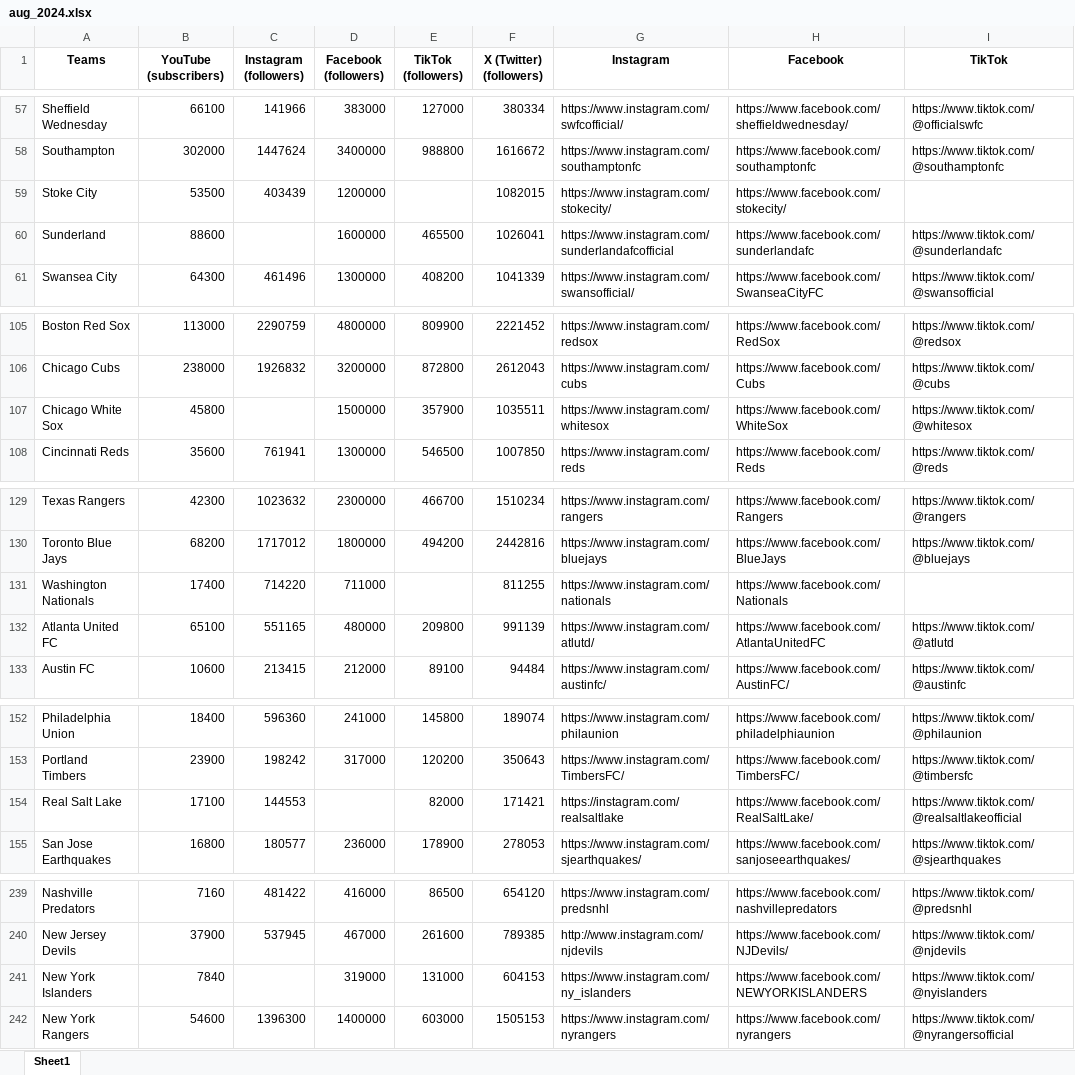
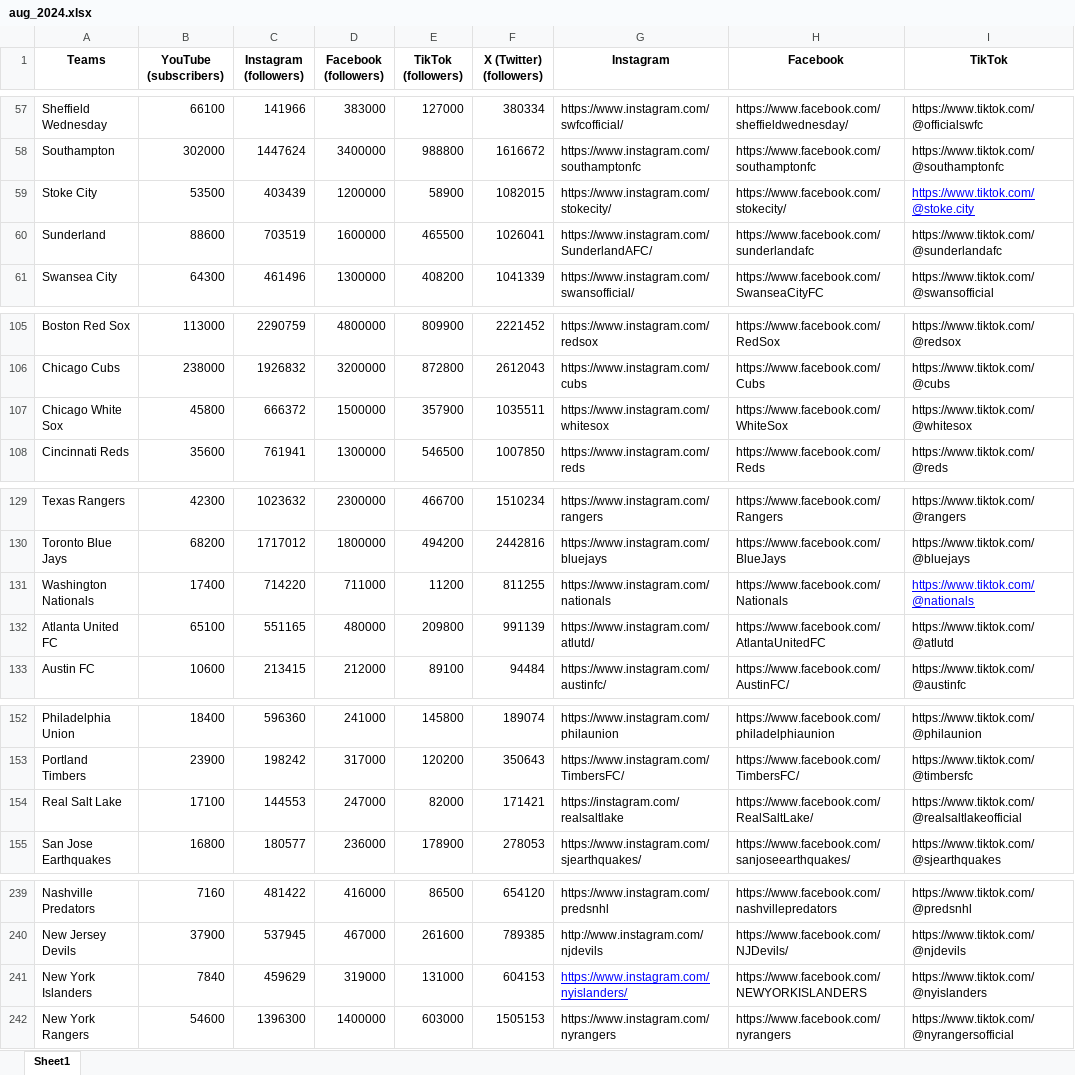
Before and after one commit to kiroraynes/nba_socmed_data, an Excel workbook: Aug_2024/aug_2024.xlsx, sheet Sheet1, drawn as a sheet; only a part is shown, gaps mark what is left out; values as stored, in another font and other column widths than the file's, no borders; the diff names each change by its address in the sheet, - before the commit and + after, or states it on an @@ line.

Commit message:
august update edit links

```diff
--- a/Aug_2024/aug_2024.xlsx (sheet Sheet1)
+++ b/Aug_2024/aug_2024.xlsx (sheet Sheet1)
-E59 (TikTok (followers)): (empty)
+E59 (TikTok (followers)): 58900
-I59 (TikTok): (empty)
+I59 (TikTok): https://www.tiktok.com/@stoke.city
-C60 (Instagram (followers)): (empty)
+C60 (Instagram (followers)): 703519
-G60 (Instagram): https://www.instagram.com/sunderlandafcofficial
+G60 (Instagram): https://www.instagram.com/SunderlandAFC/
-C107 (Instagram (followers)): (empty)
+C107 (Instagram (followers)): 666372
-E131 (TikTok (followers)): (empty)
+E131 (TikTok (followers)): 11200
-I131 (TikTok): (empty)
+I131 (TikTok): https://www.tiktok.com/@nationals
-D154 (Facebook (followers)): (empty)
+D154 (Facebook (followers)): 247000
-C241 (Instagram (followers)): (empty)
+C241 (Instagram (followers)): 459629
-G241 (Instagram): https://www.instagram.com/ny_islanders
+G241 (Instagram): https://www.instagram.com/nyislanders/
@@ G241 underline: off → on, text colour: black → #0000FF @@
```
